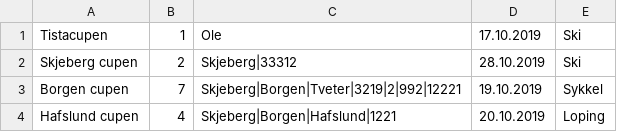
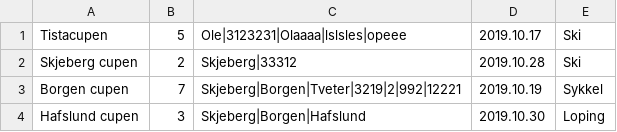
Before and after one commit to SnorreW/Gruppe9, a CSV file: gruppeeksamen/out/production/gruppeeksamen/gruppeeksamen/arrangementer.csv, drawn as a sheet.

Commit message:
Legge til arrangement

```diff
--- a/gruppeeksamen/out/production/gruppeeksamen/gruppeeksamen/arrangementer.csv
+++ b/gruppeeksamen/out/production/gruppeeksamen/gruppeeksamen/arrangementer.csv
@@ -1,4 +1,4 @@
-Tistacupen;1;Ole;17.10.2019;Ski
-Skjeberg cupen;2;Skjeberg|33312;28.10.2019;Ski
-Borgen cupen;7;Skjeberg|Borgen|Tveter|3219|2|992|12221;19.10.2019;Sykkel
-Hafslund cupen;4;Skjeberg|Borgen|Hafslund|1221;20.10.2019;Loping
+Tistacupen;5;Ole|3123231|Olaaaa|lslsles|opeee;2019.10.17;Ski
+Skjeberg cupen;2;Skjeberg|33312;2019.10.28;Ski
+Borgen cupen;7;Skjeberg|Borgen|Tveter|3219|2|992|12221;2019.10.19;Sykkel
+Hafslund cupen;3;Skjeberg|Borgen|Hafslund;2019.10.30;Loping
```
Also changed, not shown: gruppeeksamen/src/gruppeeksamen/arrangementer.csv, 21 other files.
